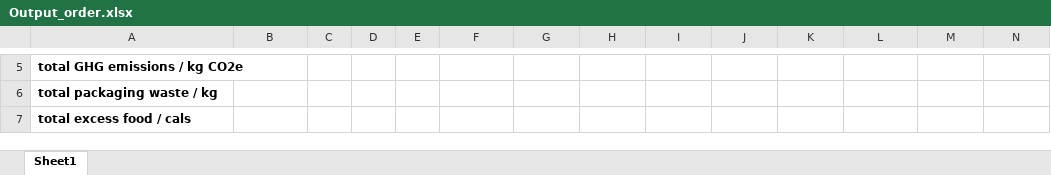
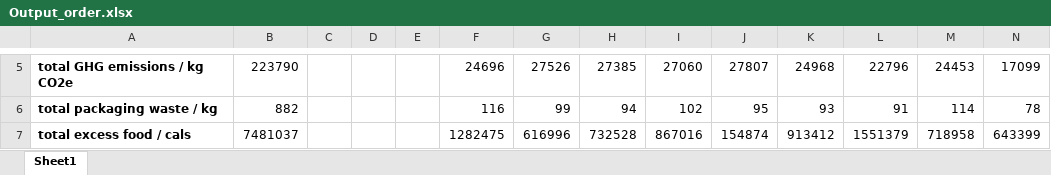
Before and after one commit to Sophie-Turner/Antarctic-Food-Optimisation, an Excel workbook: Output/Output_order.xlsx, sheet Sheet1, drawn as a sheet; only a part is shown, gaps mark what is left out; values as stored, in another font and other column widths than the file's, no borders; the diff covers the shown part only; the diff names each change by its address in the sheet, - before the commit and + after, or states it on an @@ line.

```diff
--- a/Output/Output_order.xlsx (sheet Sheet1)
+++ b/Output/Output_order.xlsx (sheet Sheet1)
-B5: (empty)
+B5: 223790
-F5: (empty)
+F5: 24696
-G5: (empty)
+G5: 27526
-H5: (empty)
+H5: 27385
-I5: (empty)
+I5: 27060
-J5: (empty)
+J5: 27807
-K5: (empty)
+K5: 24968
-L5: (empty)
+L5: 22796
-M5: (empty)
+M5: 24453
-N5: (empty)
+N5: 17099
-B6: (empty)
+B6: 882
-F6: (empty)
+F6: 116
-G6: (empty)
+G6: 99
-H6: (empty)
+H6: 94
-I6: (empty)
+I6: 102
-J6: (empty)
+J6: 95
-K6: (empty)
+K6: 93
-L6: (empty)
+L6: 91
-M6: (empty)
+M6: 114
-N6: (empty)
+N6: 78
-B7: (empty)
+B7: 7481037
-F7: (empty)
+F7: 1282475
-G7: (empty)
+G7: 616996
-H7: (empty)
+H7: 732528
-I7: (empty)
+I7: 867016
-J7: (empty)
+J7: 154874
-K7: (empty)
+K7: 913412
-L7: (empty)
+L7: 1551379
-M7: (empty)
+M7: 718958
-N7: (empty)
+N7: 643399
```
Also changed, not shown: 673 edited cells and cell formats elsewhere in this sheet, Output/Ouptut_menu.xlsx, 11 other files.
